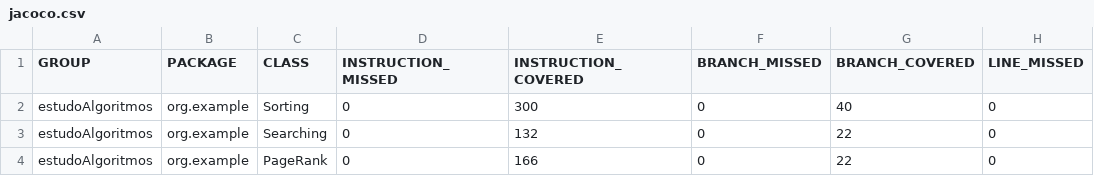
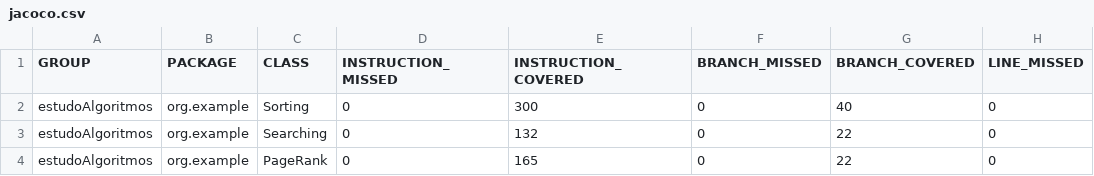
Before and after one commit to sergiolopessp/entendendoAlgoritmos, a CSV file: target/site/jacoco/jacoco.csv, drawn as a sheet; only a part is shown; the diff names each change by its address in the sheet, - before the commit and + after, or states it on an @@ line.

```diff
--- a/target/site/jacoco/jacoco.csv
+++ b/target/site/jacoco/jacoco.csv
-E4 (INSTRUCTION_COVERED): 166
+E4 (INSTRUCTION_COVERED): 165
```
Also changed, not shown: 13 other files.
